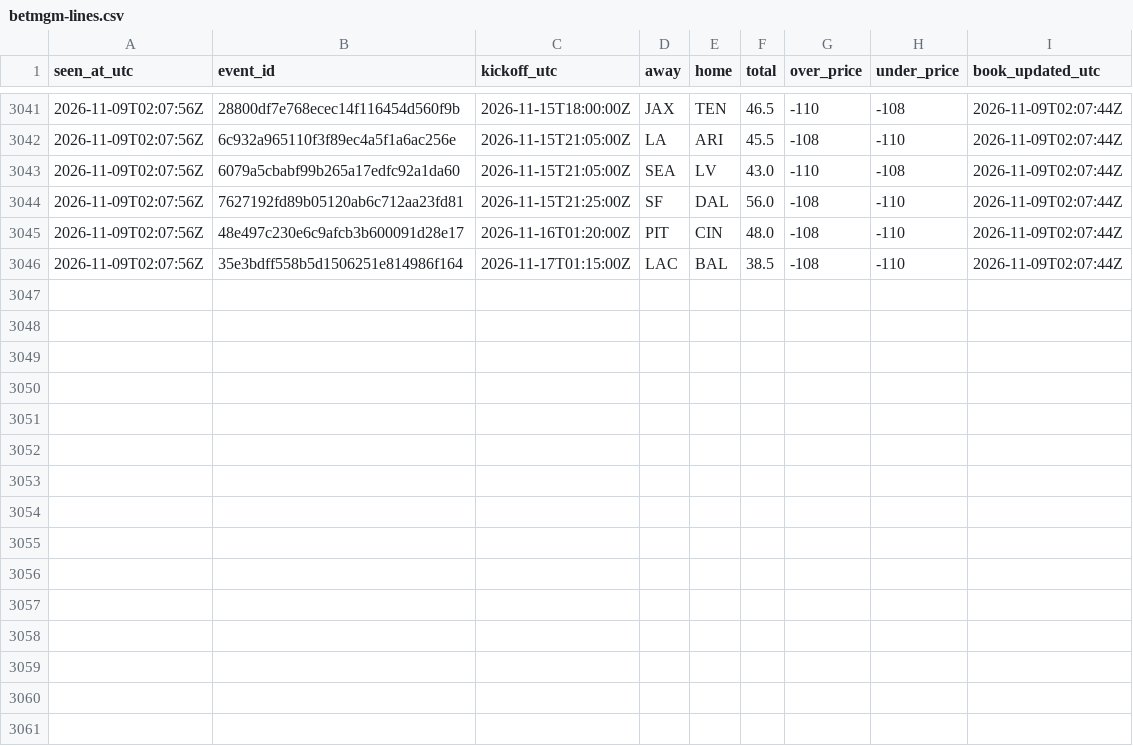
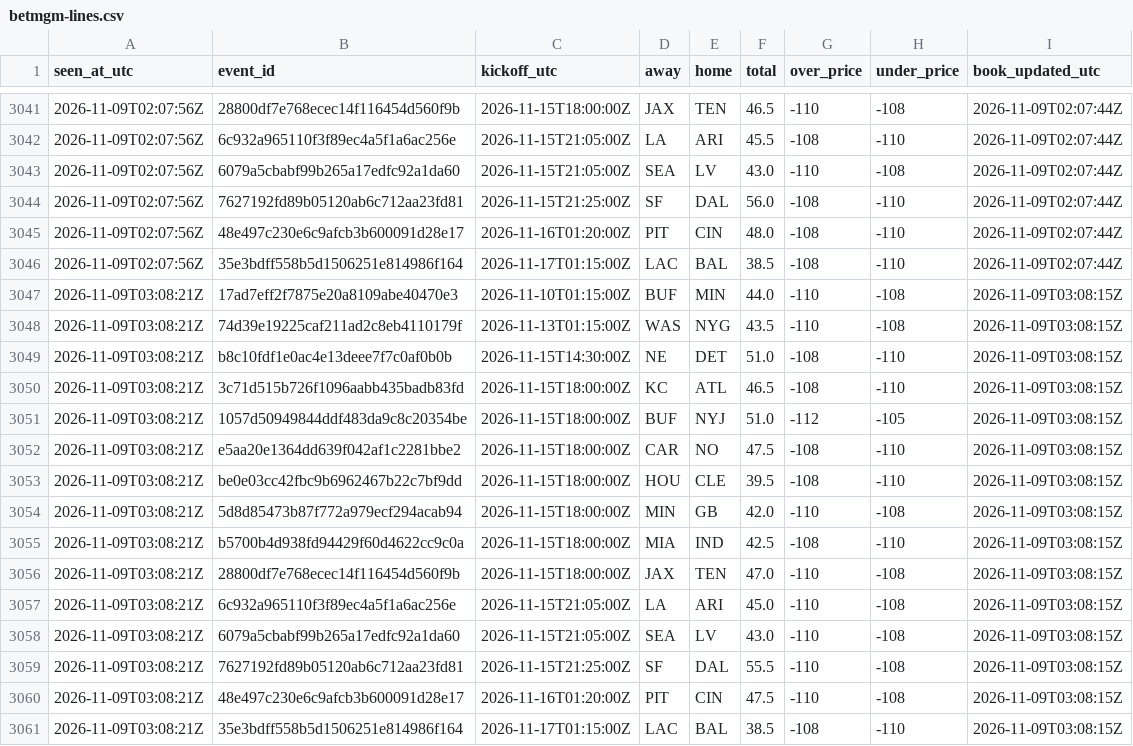
Before and after one commit to James72766/nfl-47-tracker, a CSV file: data/betmgm-lines.csv, drawn as a sheet; only a part is shown, gaps mark what is left out.

```diff
--- a/data/betmgm-lines.csv
+++ b/data/betmgm-lines.csv
@@ -3046 +3046,16 @@ seen_at_utc,event_id,kickoff_utc,away,home,total,over_price,under_price,book_upd
 2026-11-09T02:07:56Z,35e3bdff558b5d1506251e814986f164,2026-11-17T01:15:00Z,LAC,BAL,38.5,-108,-110,2026-11-09T02:07:44Z
+2026-11-09T03:08:21Z,17ad7eff2f7875e20a8109abe40470e3,2026-11-10T01:15:00Z,BUF,MIN,44.0,-110,-108,2026-11-09T03:08:15Z
+2026-11-09T03:08:21Z,74d39e19225caf211ad2c8eb4110179f,2026-11-13T01:15:00Z,WAS,NYG,43.5,-110,-108,2026-11-09T03:08:15Z
+2026-11-09T03:08:21Z,b8c10fdf1e0ac4e13deee7f7c0af0b0b,2026-11-15T14:30:00Z,NE,DET,51.0,-108,-110,2026-11-09T03:08:15Z
+2026-11-09T03:08:21Z,3c71d515b726f1096aabb435badb83fd,2026-11-15T18:00:00Z,KC,ATL,46.5,-108,-110,2026-11-09T03:08:15Z
+2026-11-09T03:08:21Z,1057d50949844ddf483da9c8c20354be,2026-11-15T18:00:00Z,BUF,NYJ,51.0,-112,-105,2026-11-09T03:08:15Z
+2026-11-09T03:08:21Z,e5aa20e1364dd639f042af1c2281bbe2,2026-11-15T18:00:00Z,CAR,NO,47.5,-108,-110,2026-11-09T03:08:15Z
+2026-11-09T03:08:21Z,be0e03cc42fbc9b6962467b22c7bf9dd,2026-11-15T18:00:00Z,HOU,CLE,39.5,-108,-110,2026-11-09T03:08:15Z
+2026-11-09T03:08:21Z,5d8d85473b87f772a979ecf294acab94,2026-11-15T18:00:00Z,MIN,GB,42.0,-110,-108,2026-11-09T03:08:15Z
+2026-11-09T03:08:21Z,b5700b4d938fd94429f60d4622cc9c0a,2026-11-15T18:00:00Z,MIA,IND,42.5,-108,-110,2026-11-09T03:08:15Z
+2026-11-09T03:08:21Z,28800df7e768ecec14f116454d560f9b,2026-11-15T18:00:00Z,JAX,TEN,47.0,-110,-108,2026-11-09T03:08:15Z
+2026-11-09T03:08:21Z,6c932a965110f3f89ec4a5f1a6ac256e,2026-11-15T21:05:00Z,LA,ARI,45.0,-110,-108,2026-11-09T03:08:15Z
+2026-11-09T03:08:21Z,6079a5cbabf99b265a17edfc92a1da60,2026-11-15T21:05:00Z,SEA,LV,43.0,-110,-108,2026-11-09T03:08:15Z
+2026-11-09T03:08:21Z,7627192fd89b05120ab6c712aa23fd81,2026-11-15T21:25:00Z,SF,DAL,55.5,-110,-108,2026-11-09T03:08:15Z
+2026-11-09T03:08:21Z,48e497c230e6c9afcb3b600091d28e17,2026-11-16T01:20:00Z,PIT,CIN,47.5,-110,-108,2026-11-09T03:08:15Z
+2026-11-09T03:08:21Z,35e3bdff558b5d1506251e814986f164,2026-11-17T01:15:00Z,LAC,BAL,38.5,-108,-110,2026-11-09T03:08:15Z
```
Also changed, not shown: data/research-flags.csv, data/robot-runs.csv, 1 other file.
